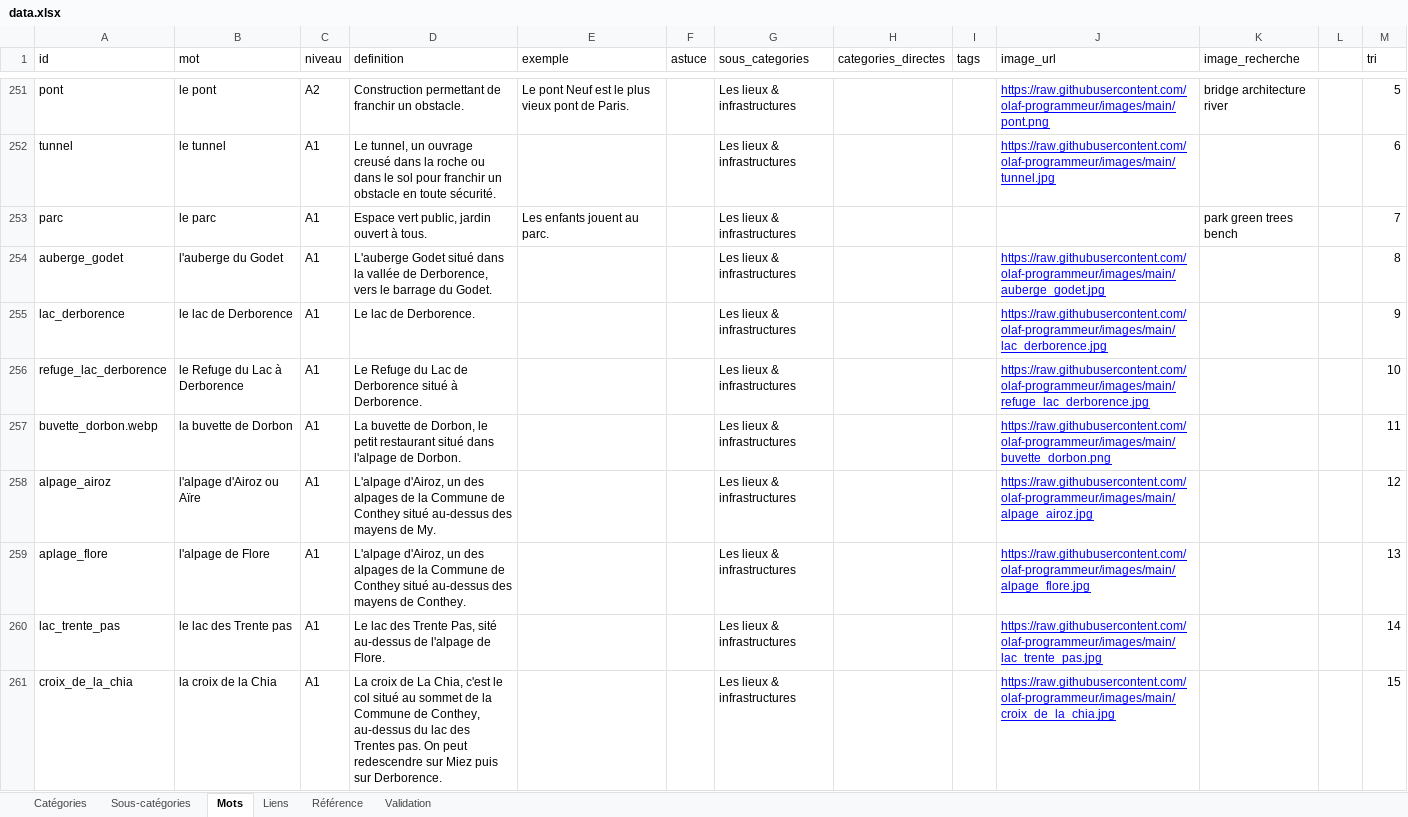
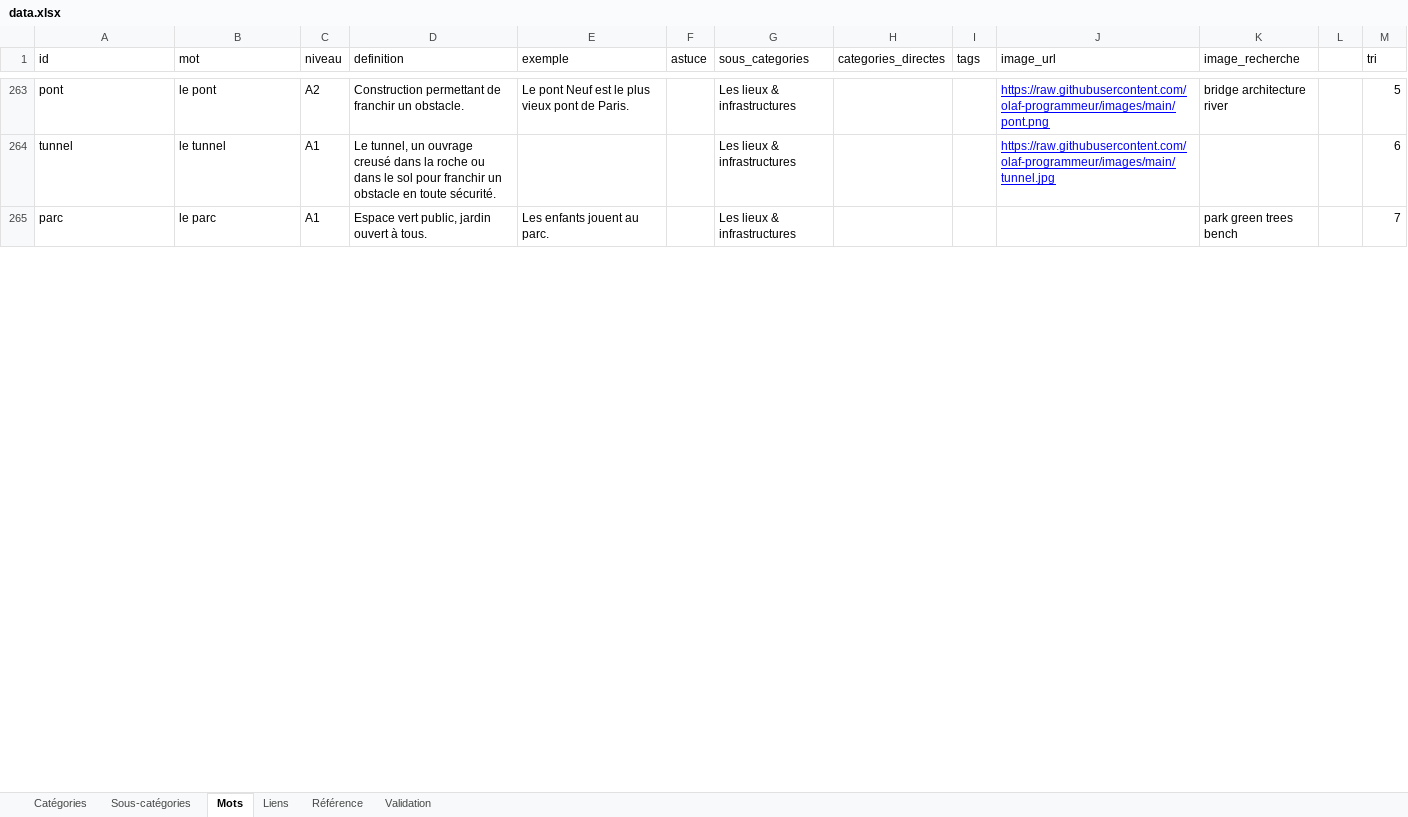
Before and after one commit to olaf-programmeur/vocab-app, an Excel workbook: public/data.xlsx, sheet Mots, drawn as a sheet; only a part is shown, gaps mark what is left out; values as stored, in another font and other column widths than the file's, no borders; removed rows and columns are numbered as before the commit, all else as after; the diff covers the shown part only; the diff names each change by its address in the sheet, - before the commit and + after, or states it on an @@ line.

Commit message:
Add files via upload

```diff
--- a/public/data.xlsx (sheet Mots)
+++ b/public/data.xlsx (sheet Mots)
-row 254: auberge_godet | l'auberge du Godet | A1 | L'auberge Godet situé dans la vallée de Derborence, vers le barrage du Godet. |  |  | Les lieux & infrastructures |  |  | https://raw.githubusercontent.com/olaf-programmeur/images/main/auberge_godet.jpg |  |  | 8
-row 255: lac_derborence | le lac de Derborence | A1 | Le lac de Derborence. |  |  | Les lieux & infrastructures |  |  | https://raw.githubusercontent.com/olaf-programmeur/images/main/lac_derborence.jpg |  |  | 9
-row 256: refuge_lac_derborence | le Refuge du Lac à Derborence | A1 | Le Refuge du Lac de Derborence situé à Derborence. |  |  | Les lieux & infrastructures |  |  | https://raw.githubusercontent.com/olaf-programmeur/images/main/refuge_lac_derborence.jpg |  |  | 10
-row 257: buvette_dorbon.webp | la buvette de Dorbon | A1 | La buvette de Dorbon, le petit restaurant situé dans l'alpage de Dorbon. |  |  | Les lieux & infrastructures |  |  | https://raw.githubusercontent.com/olaf-programmeur/images/main/buvette_dorbon.png |  |  | 11
-row 258: alpage_airoz | l'alpage d'Airoz ou Aïre | A1 | L'alpage d'Airoz, un des alpages de la Commune de Conthey situé au-dessus des mayens de My. |  |  | Les lieux & infrastructures |  |  | https://raw.githubusercontent.com/olaf-programmeur/images/main/alpage_airoz.jpg |  |  | 12
-row 259: aplage_flore | l'alpage de Flore | A1 | L'alpage d'Airoz, un des alpages de la Commune de Conthey situé au-dessus des mayens de Conthey. |  |  | Les lieux & infrastructures |  |  | https://raw.githubusercontent.com/olaf-programmeur/images/main/alpage_flore.jpg |  |  | 13
-row 260: lac_trente_pas | le lac des Trente pas | A1 | Le lac des Trente Pas, sité au-dessus de l'alpage de Flore. |  |  | Les lieux & infrastructures |  |  | https://raw.githubusercontent.com/olaf-programmeur/images/main/lac_trente_pas.jpg |  |  | 14
-row 261: croix_de_la_chia | la croix de la Chia | A1 | La croix de La Chia, c'est le col situé au sommet de la Commune de Conthey, au-dessus du lac des Trentes pas. On peut redescendre sur Miez puis sur Derborence. |  |  | Les lieux & infrastructures |  |  | https://raw.githubusercontent.com/olaf-programmeur/images/main/croix_de_la_chia.jpg |  |  | 15
```
Also changed, not shown: 12 added rows, 4 removed rows and 14 edited cells elsewhere in this sheet, sheet Catégories, sheet Sous-catégories.
